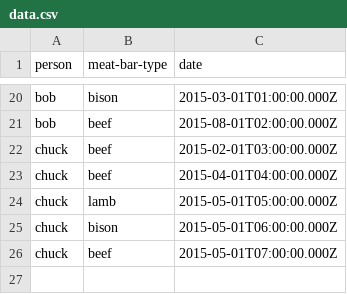
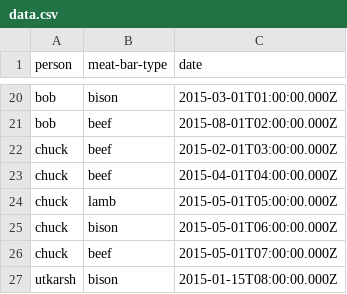
Before and after one commit to utkarshmehta/meatbar-analytics, a CSV file: server/data/data.csv, drawn as a sheet; only a part is shown, gaps mark what is left out; the diff names each change by its address in the sheet, - before the commit and + after, or states it on an @@ line.

```diff
--- a/server/data/data.csv
+++ b/server/data/data.csv
+row 27: utkarsh | bison | 2015-01-15T08:00:00.000Z
```
Also changed, not shown: 1 other file.
